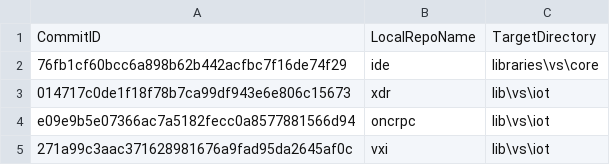
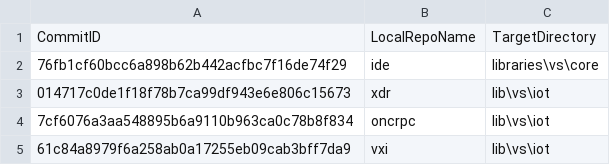
Before and after one commit to ATECoder/dn.vxi11, a CSV file: ExternalReposCommits.csv, drawn as a sheet.

```diff
--- a/ExternalReposCommits.csv
+++ b/ExternalReposCommits.csv
@@ -3,3 +3,3 @@ CommitID,LocalRepoName,TargetDirectory
 014717c0de1f18f78b7ca99df943e6e806c15673,xdr,lib\vs\iot
-e09e9b5e07366ac7a5182fecc0a8577881566d94,oncrpc,lib\vs\iot
-271a99c3aac371628981676a9fad95da2645af0c,vxi,lib\vs\iot
+7cf6076a3aa548895b6a9110b963ca0c78b8f834,oncrpc,lib\vs\iot
+61c84a8979f6a258ab0a17255eb09cab3bff7da9,vxi,lib\vs\iot
```
Also changed, not shown: 6 other files.
